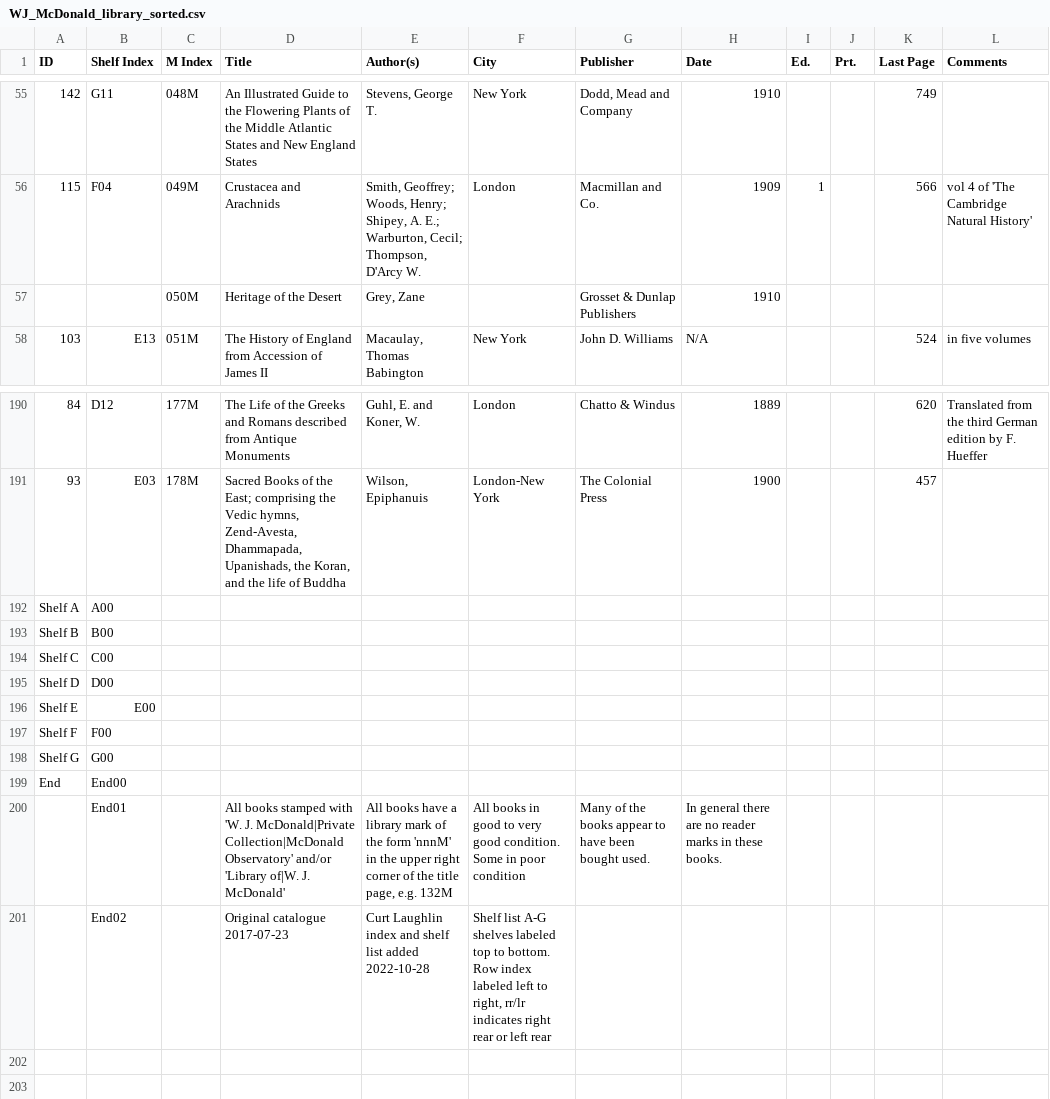
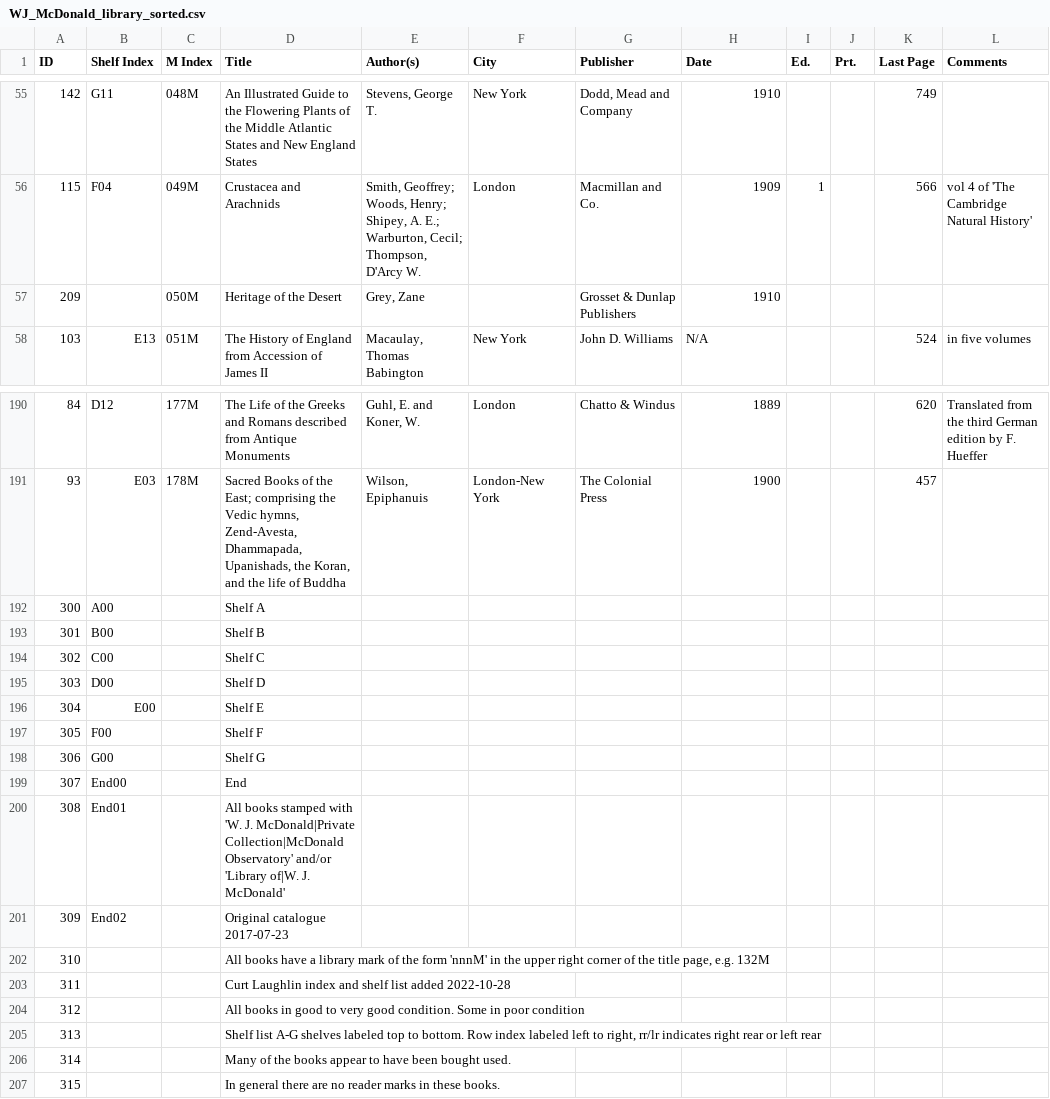
Before and after one commit to JimFowler/books, a CSV file: Books20/Docs/Wjm/WJ_McDonald_library_sorted.csv, drawn as a sheet; only a part is shown, gaps mark what is left out; the diff covers the shown part only.

```diff
--- a/Books20/Docs/Wjm/WJ_McDonald_library_sorted.csv
+++ b/Books20/Docs/Wjm/WJ_McDonald_library_sorted.csv
@@ -56,3 +56,3 @@ ID,Shelf Index,M Index,Title,Author(s),City,Publisher,Date,Ed.,Prt.,Last Page,Co
 115,F04,049M,Crustacea and Arachnids,"Smith, Geoffrey; Woods, Henry; Shipey, A. E.; Warburton, Cecil; Thompson, D'Arcy W.",London,Macmillan and Co.,1909,1,,566,vol 4 of 'The Cambridge Natural History'
-,,050M,Heritage of the Desert,"Grey, Zane",,Grosset & Dunlap Publishers,1910,,,,
+209,,050M,Heritage of the Desert,"Grey, Zane",,Grosset & Dunlap Publishers,1910,,,,
 103,E13,051M,The History of England from Accession of James II,"Macaulay, Thomas Babington",New York,John D. Williams,N/A,,,524,in five volumes
@@ -191,11 +191,17 @@ ID,Shelf Index,M Index,Title,Author(s),City,Publisher,Date,Ed.,Prt.,Last Page,Co
 93,E03,178M,"Sacred Books of the East; comprising the Vedic hymns, Zend-Avesta, Dhammapada, Upanishads, the Koran, and the life of Buddha","Wilson, Epiphanuis",London-New York,The Colonial Press,1900,,,457,
-Shelf A,A00,,,,,,,,,,
-Shelf B,B00,,,,,,,,,,
-Shelf C,C00,,,,,,,,,,
-Shelf D,D00,,,,,,,,,,
-Shelf E,E00,,,,,,,,,,
-Shelf F,F00,,,,,,,,,,
-Shelf G,G00,,,,,,,,,,
-End,End00,,,,,,,,,,
-,End01,,All books stamped with 'W. J. McDonald|Private Collection|McDonald Observatory' and/or 'Library of|W. J. McDonald',"All books have a library mark of the form 'nnnM' in the upper right corner of the title page, e.g. 132M",All books in good to very good condition. Some in poor condition,Many of the books appear to have been bought used.,In general there are no reader marks in these books.,,,,
-,End02,,Original catalogue 2017-07-23,Curt Laughlin index and shelf list added 2022-10-28,"Shelf list A-G shelves labeled top to bottom.  Row index labeled left to right, rr/lr indicates right rear or left rear",,,,,,
+300,A00,,Shelf A,,,,,,,,
+301,B00,,Shelf B,,,,,,,,
+302,C00,,Shelf C,,,,,,,,
+303,D00,,Shelf D,,,,,,,,
+304,E00,,Shelf E,,,,,,,,
+305,F00,,Shelf F,,,,,,,,
+306,G00,,Shelf G,,,,,,,,
+307,End00,,End,,,,,,,,
+308,End01,,All books stamped with 'W. J. McDonald|Private Collection|McDonald Observatory' and/or 'Library of|W. J. McDonald',,,,,,,,
+309,End02,,Original catalogue 2017-07-23,,,,,,,,
+310,,,"All books have a library mark of the form 'nnnM' in the upper right corner of the title page, e.g. 132M",,,,,,,,
+311,,,Curt Laughlin index and shelf list added 2022-10-28,,,,,,,,
+312,,,All books in good to very good condition. Some in poor condition,,,,,,,,
+313,,,"Shelf list A-G shelves labeled top to bottom.  Row index labeled left to right, rr/lr indicates right rear or left rear",,,,,,,,
+314,,,Many of the books appear to have been bought used.,,,,,,,,
+315,,,In general there are no reader marks in these books.,,,,,,,,
```
Also changed, not shown: 46 edited cells elsewhere in this file.
